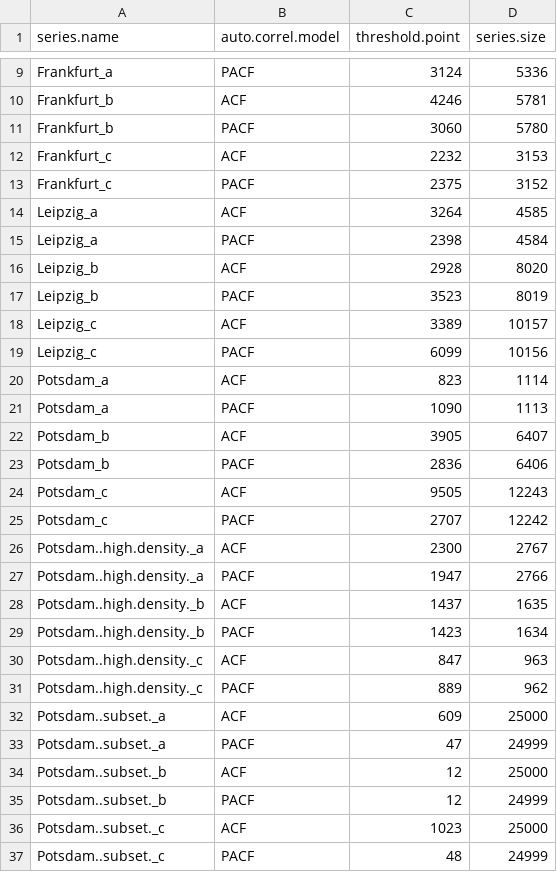
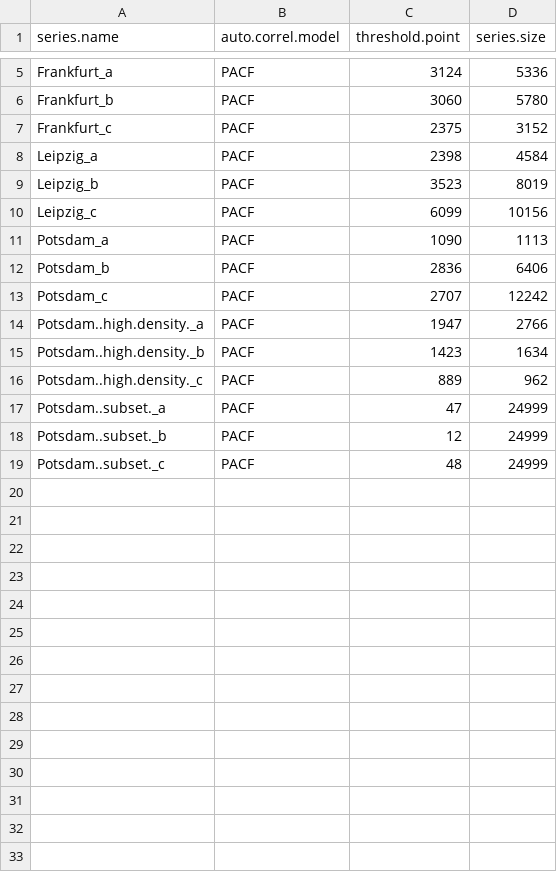
Before and after one commit to christianadriano/DE_TimeSeriesAnalysis, a CSV file: output/threshold_results.csv (was data/threshold_results.csv), drawn as a sheet; only a part is shown, gaps mark what is left out; the diff covers the shown part only.

Commit message:
Moved results to  output folder

```diff
--- a/data/threshold_results.csv
+++ b/output/threshold_results.csv
@@ -9,29 +5,15 @@
 "Frankfurt_a","PACF",3124,5336
-"Frankfurt_b","ACF",4246,5781
 "Frankfurt_b","PACF",3060,5780
-"Frankfurt_c","ACF",2232,3153
 "Frankfurt_c","PACF",2375,3152
-"Leipzig_a","ACF",3264,4585
 "Leipzig_a","PACF",2398,4584
-"Leipzig_b","ACF",2928,8020
 "Leipzig_b","PACF",3523,8019
-"Leipzig_c","ACF",3389,10157
 "Leipzig_c","PACF",6099,10156
-"Potsdam_a","ACF",823,1114
 "Potsdam_a","PACF",1090,1113
-"Potsdam_b","ACF",3905,6407
 "Potsdam_b","PACF",2836,6406
-"Potsdam_c","ACF",9505,12243
 "Potsdam_c","PACF",2707,12242
-"Potsdam..high.density._a","ACF",2300,2767
 "Potsdam..high.density._a","PACF",1947,2766
-"Potsdam..high.density._b","ACF",1437,1635
 "Potsdam..high.density._b","PACF",1423,1634
-"Potsdam..high.density._c","ACF",847,963
 "Potsdam..high.density._c","PACF",889,962
-"Potsdam..subset._a","ACF",609,25000
 "Potsdam..subset._a","PACF",47,24999
-"Potsdam..subset._b","ACF",12,25000
 "Potsdam..subset._b","PACF",12,24999
-"Potsdam..subset._c","ACF",1023,25000
 "Potsdam..subset._c","PACF",48,24999
```
Also changed, not shown: 4 removed rows elsewhere in this file, 2 other files.
